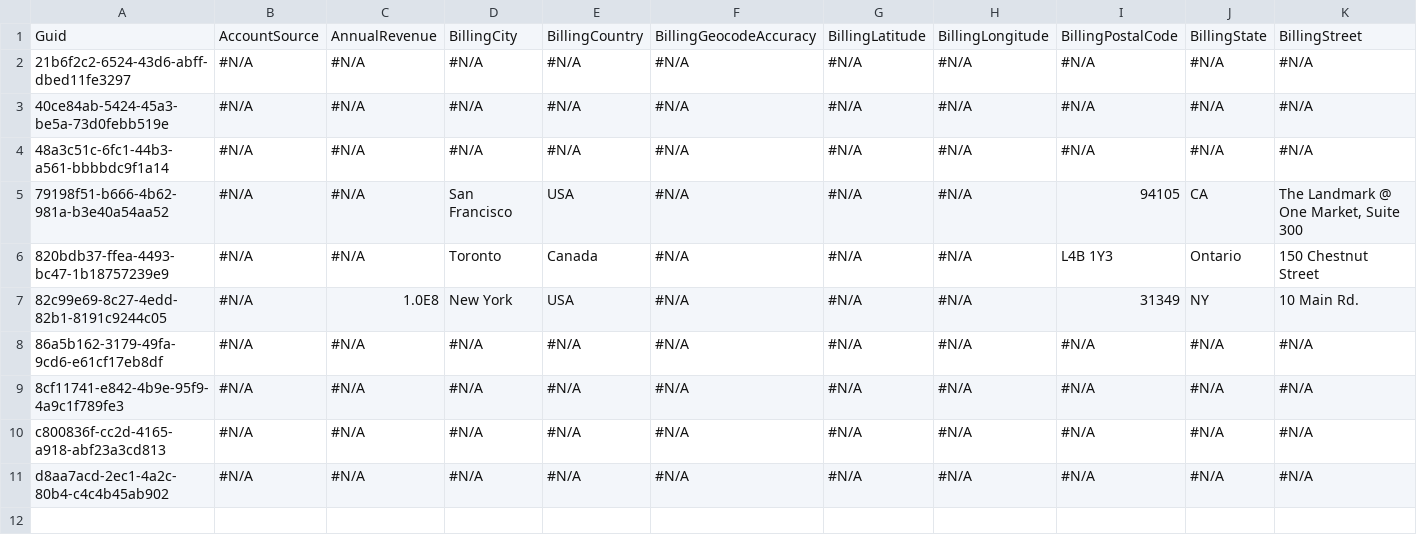
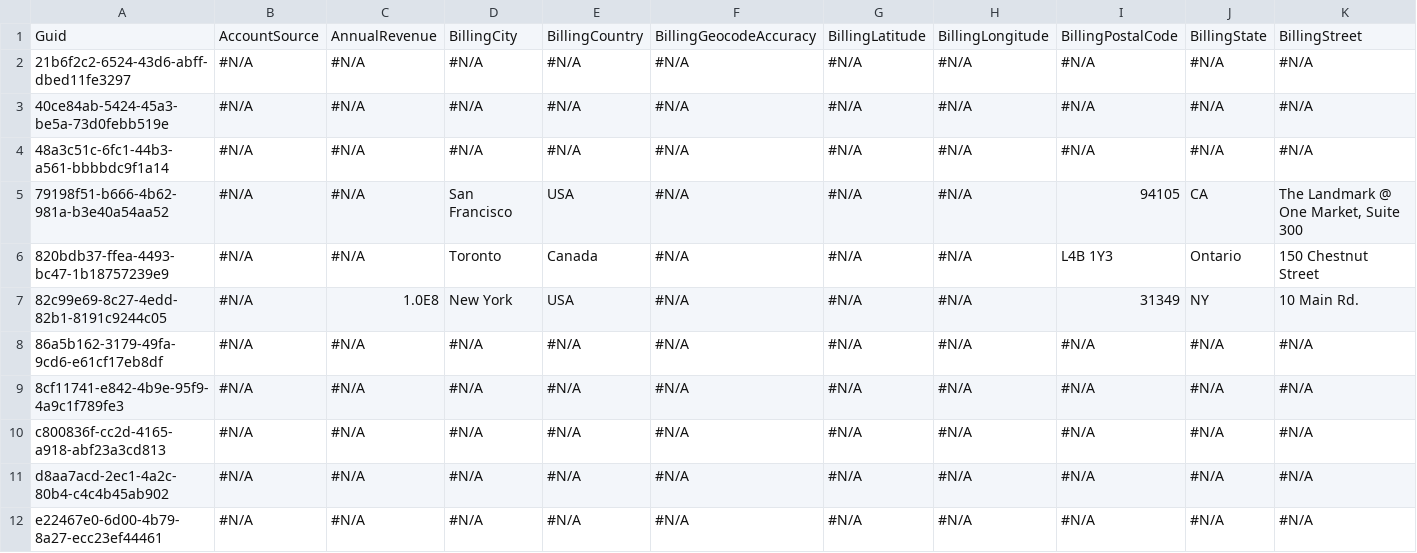
Before and after one commit to BhuvanaSaiNatti-Prodly/bsn-repo-public, a CSV file: Account.csv, drawn as a sheet; only a part is shown; rows hold the shown columns only; the diff names each change by its address in the sheet, - before the commit and + after, or states it on an @@ line.

Commit message:
Update Account.csv

```diff
--- a/Account.csv
+++ b/Account.csv
+row 12: e22467e0-6d00-4b79-8a27-ecc23ef44461 | #N/A | #N/A | #N/A | #N/A | #N/A | #N/A | #N/A | #N/A | #N/A | #N/A
```
